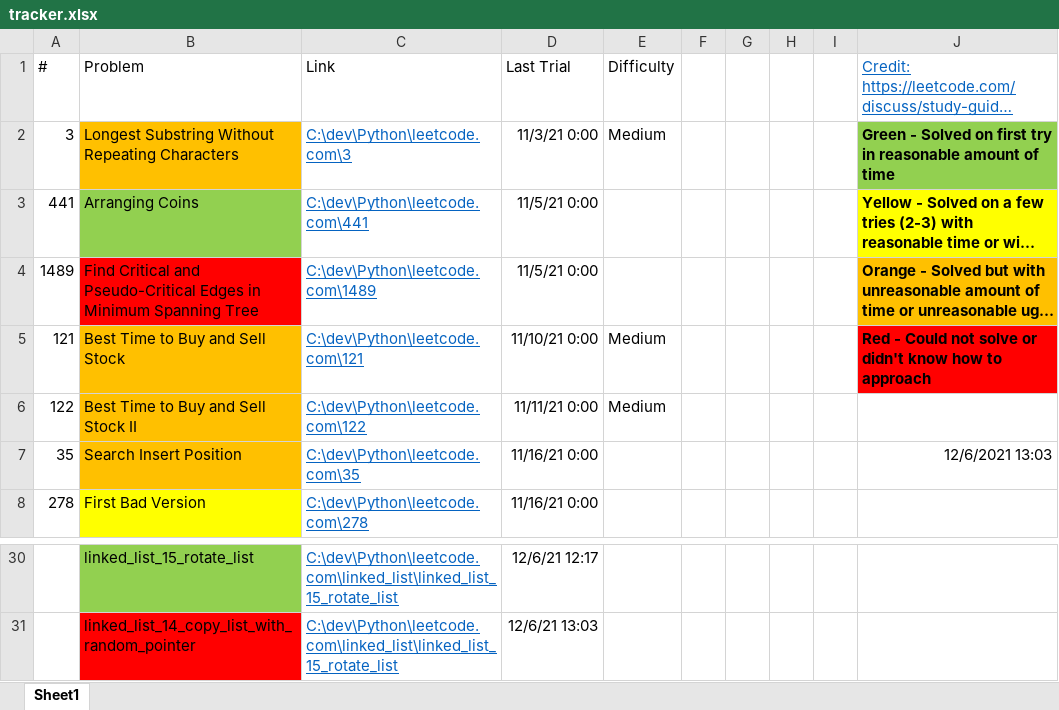
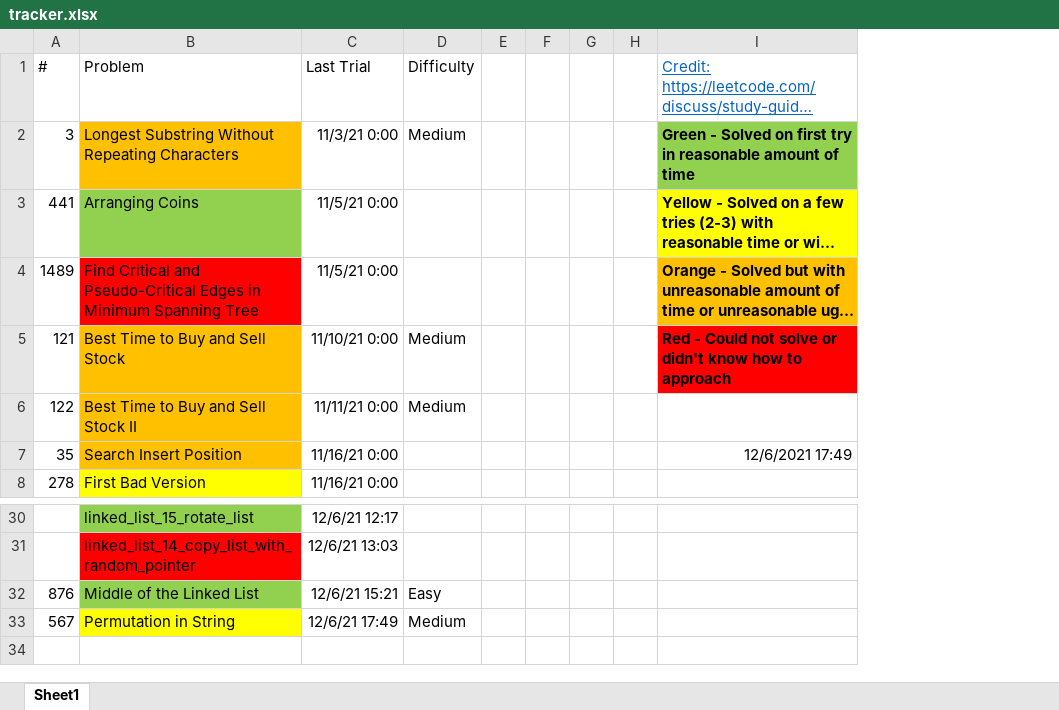
Before and after one commit to tinutmap/leetcode.com, an Excel workbook: tracker.xlsx, sheet Sheet1, drawn as a sheet; only a part is shown, gaps mark what is left out; long unchanged cells end in …; values as stored, in another font and other column widths than the file's, no borders; conditional formats not drawn; removed rows and columns are numbered as before the commit, all else as after; the diff names each change by its address in the sheet, - before the commit and + after, or states it on an @@ line.

```diff
--- a/tracker.xlsx (sheet Sheet1)
+++ b/tracker.xlsx (sheet Sheet1)
-column C (Link), rows 2-8: C:\dev\Python\leetcode.com\3 | C:\dev\Python\leetcode.com\441 | C:\dev\Python\leetcode.com\1489 | C:\dev\Python\leetcode.com\121 | C:\dev\Python\leetcode.com\122 | C:\dev\Python\leetcode.com\35 | C:\dev\Python\leetcode.com\278; rows 30-31: C:\dev\Python\leetcode.com\linked_list\linked_list_15_rotate_list | C:\dev\Python\leetcode.com\linked_list\linked_list_15_rotate_list
+column E, empty
-column I, empty
-I7: 12/6/2021 13:03
+I7: 12/6/2021 17:49
+row 32: 876 | Middle of the Linked List | 12/6/21 15:21 | Easy
+row 33: 567 | Permutation in String | 12/6/21 17:49 | Medium
```
Also changed, not shown: 3 other files.
